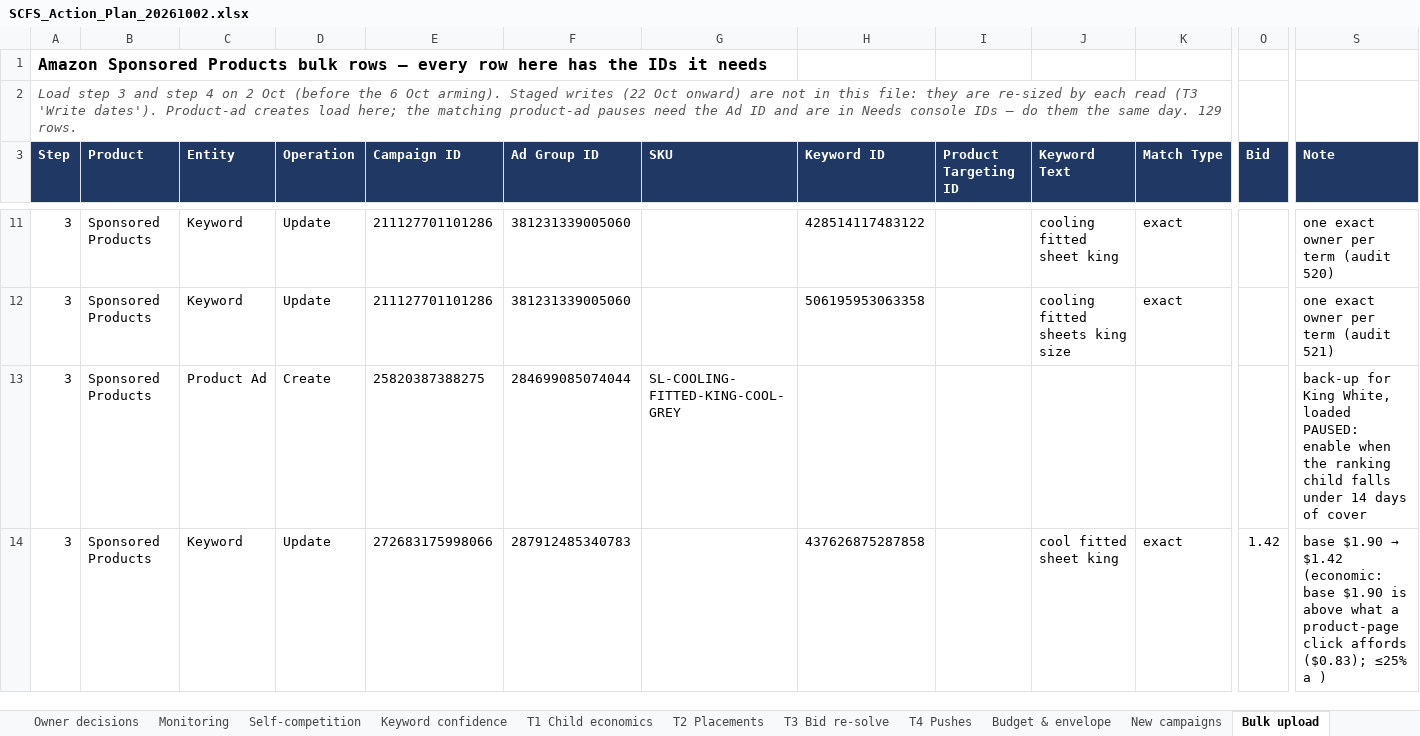
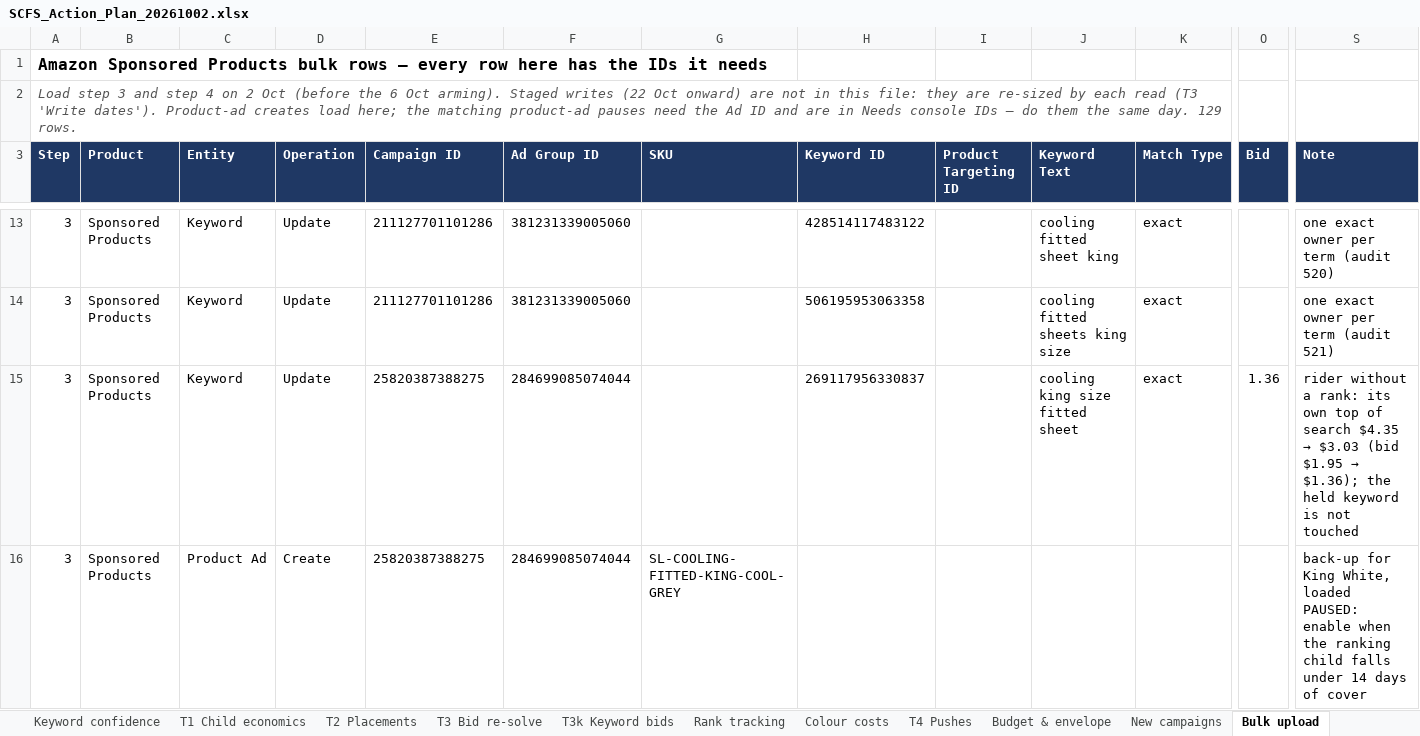
Before and after one commit to zarlish-web/PPC-Audit-, an Excel workbook: reviews/SCFS-20260929/SCFS_Action_Plan_20261002.xlsx, sheet Bulk upload, drawn as a sheet; only a part is shown, gaps mark what is left out; values as stored, in another font and other column widths than the file's, no borders; removed rows and columns are numbered as before the commit, all else as after; rows hold the shown columns only; the diff covers the shown part only; the diff names each change by its address in the sheet, - before the commit and + after, or states it on an @@ line.

```diff
--- a/reviews/SCFS-20260929/SCFS_Action_Plan_20261002.xlsx (sheet Bulk upload)
+++ b/reviews/SCFS-20260929/SCFS_Action_Plan_20261002.xlsx (sheet Bulk upload)
+sheet tab: T3k Keyword bids
+sheet tab: Rank tracking
+sheet tab: Colour costs
+row 15: 3 | Sponsored Products | Keyword | Update | 25820387388275 | 284699085074044 |  | 269117956330837 |  | cooling king size fitted sheet | exact | 1.36 | rider without a rank: its own top of search $4.35 → $3.03 (bid $1.95 → $1.36); the held keyword is not touched
-row 14: 3 | Sponsored Products | Keyword | Update | 272683175998066 | 287912485340783 |  | 437626875287858 |  | cool fitted sheet king | exact | 1.42 | base $1.90 → $1.42 (economic: base $1.90 is above what a product-page click affords ($0.83); ≤25% a )
```
Also changed, not shown: 5 added rows, 5 removed rows and 1 edited cell elsewhere in this sheet, sheet Action list, sheet T3 Bid re-solve, sheet E Inventory, sheet Stock & reorder, sheet Owner decisions, sheet E Audit review, 15 more sheets, other sheet tabs, 1 other file.
